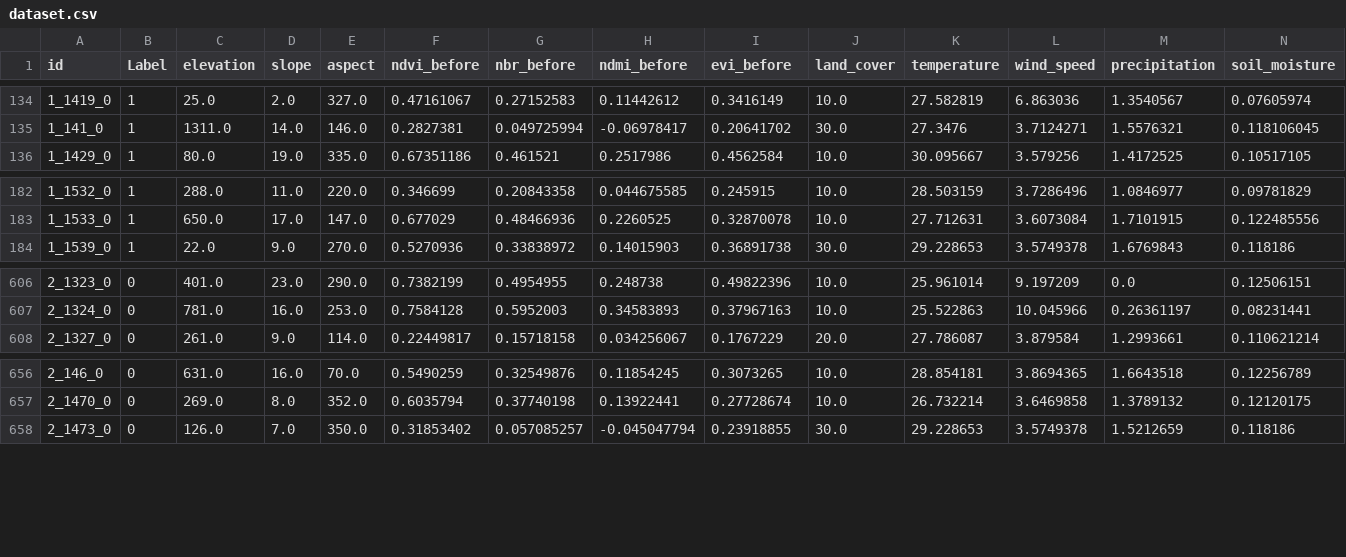
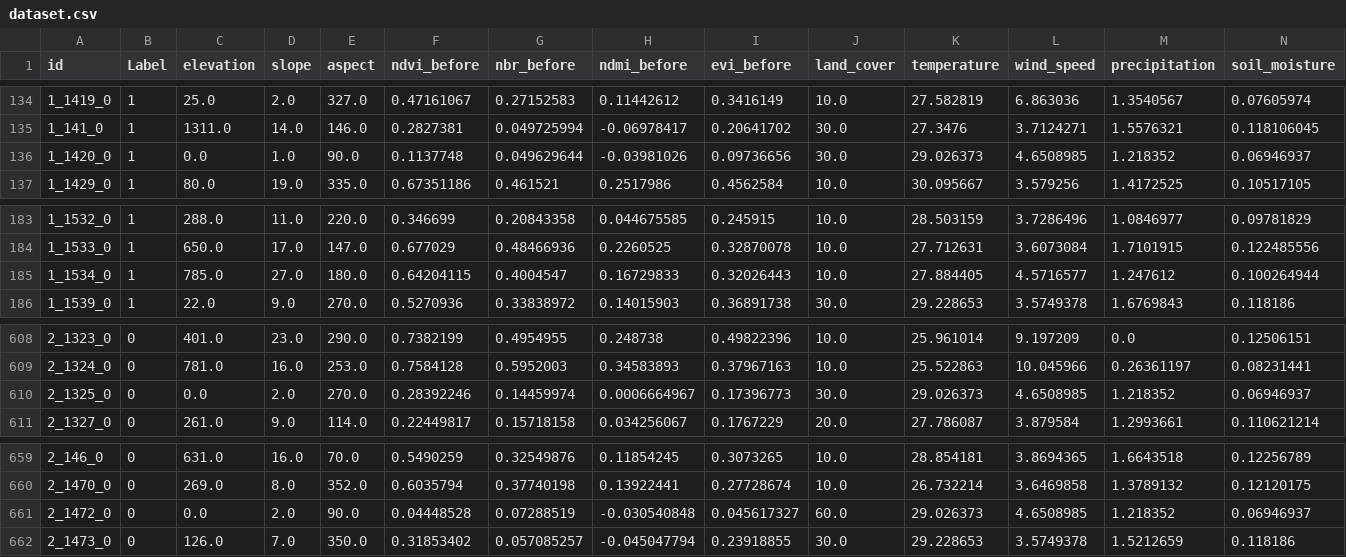
Before and after one commit to mustafaerenhizarci/gis-final-project, a CSV file: data/processed/dataset.csv, drawn as a sheet; only a part is shown, gaps mark what is left out; rows hold the shown columns only; the diff names each change by its address in the sheet, - before the commit and + after, or states it on an @@ line.

```diff
--- a/data/processed/dataset.csv
+++ b/data/processed/dataset.csv
+row 136: 1_1420_0 | 1 | 0.0 | 1.0 | 90.0 | 0.1137748 | 0.049629644 | -0.03981026 | 0.09736656 | 30.0 | 29.026373 | 4.6508985 | 1.218352 | 0.06946937
+row 185: 1_1534_0 | 1 | 785.0 | 27.0 | 180.0 | 0.64204115 | 0.4004547 | 0.16729833 | 0.32026443 | 10.0 | 27.884405 | 4.5716577 | 1.247612 | 0.100264944
+row 610: 2_1325_0 | 0 | 0.0 | 2.0 | 270.0 | 0.28392246 | 0.14459974 | 0.0006664967 | 0.17396773 | 30.0 | 29.026373 | 4.6508985 | 1.218352 | 0.06946937
+row 661: 2_1472_0 | 0 | 0.0 | 2.0 | 90.0 | 0.04448528 | 0.07288519 | -0.030540848 | 0.045617327 | 60.0 | 29.026373 | 4.6508985 | 1.218352 | 0.06946937
```
Also changed, not shown: reports/figures/model_comparison.csv, 16 other files.
